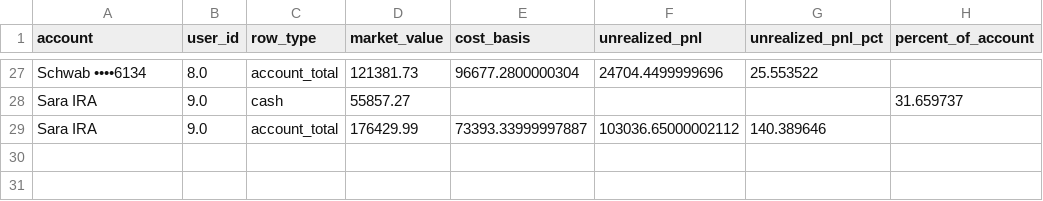
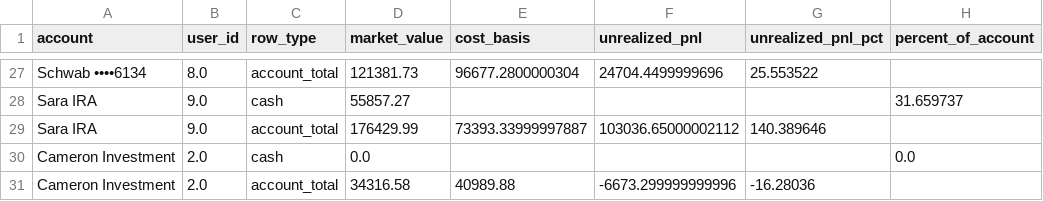
Before and after one commit to cameronjefferey/ccwj, a CSV file: dbt/seeds/schwab_account_balances.csv, drawn as a sheet; only a part is shown, gaps mark what is left out.

```diff
--- a/dbt/seeds/schwab_account_balances.csv
+++ b/dbt/seeds/schwab_account_balances.csv
@@ -29 +29,3 @@ Sara IRA,9.0,cash,55857.27,,,,31.659737
 Sara IRA,9.0,account_total,176429.99,73393.33999997887,103036.65000002112,140.389646,
+Cameron Investment,2.0,cash,0.0,,,,0.0
+Cameron Investment,2.0,account_total,34316.58,40989.88,-6673.299999999996,-16.28036,
```
Also changed, not shown: dbt/seeds/current_positions.csv.
